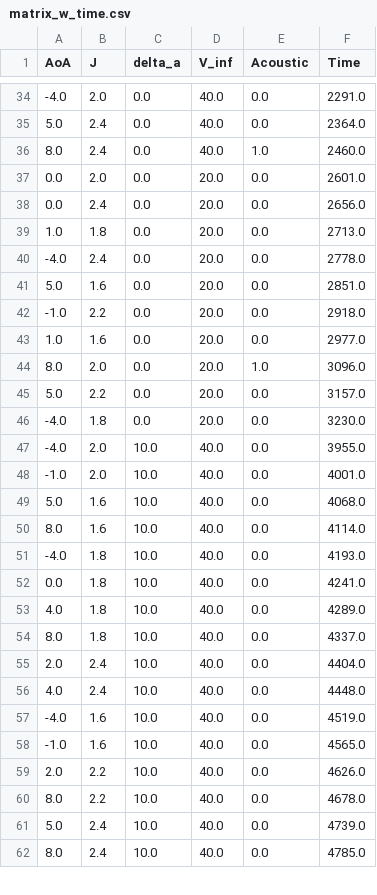
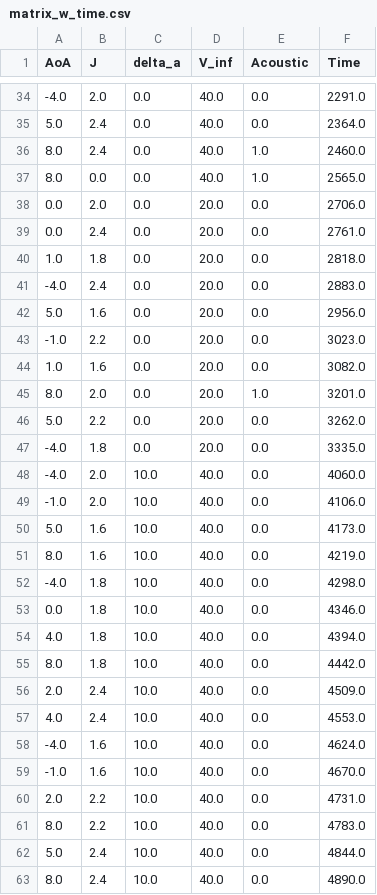
Before and after one commit to GerbenDr/ExpSim, a CSV file: matrix_w_time.csv, drawn as a sheet; only a part is shown, gaps mark what is left out; the diff covers the shown part only.

```diff
--- a/matrix_w_time.csv
+++ b/matrix_w_time.csv
@@ -36,27 +36,28 @@ AoA,J,delta_a,V_inf,Acoustic,Time
 8.0,2.4,0.0,40.0,1.0,2460.0
-0.0,2.0,0.0,20.0,0.0,2601.0
-0.0,2.4,0.0,20.0,0.0,2656.0
-1.0,1.8,0.0,20.0,0.0,2713.0
--4.0,2.4,0.0,20.0,0.0,2778.0
-5.0,1.6,0.0,20.0,0.0,2851.0
--1.0,2.2,0.0,20.0,0.0,2918.0
-1.0,1.6,0.0,20.0,0.0,2977.0
-8.0,2.0,0.0,20.0,1.0,3096.0
-5.0,2.2,0.0,20.0,0.0,3157.0
--4.0,1.8,0.0,20.0,0.0,3230.0
--4.0,2.0,10.0,40.0,0.0,3955.0
--1.0,2.0,10.0,40.0,0.0,4001.0
-5.0,1.6,10.0,40.0,0.0,4068.0
-8.0,1.6,10.0,40.0,0.0,4114.0
--4.0,1.8,10.0,40.0,0.0,4193.0
-0.0,1.8,10.0,40.0,0.0,4241.0
-4.0,1.8,10.0,40.0,0.0,4289.0
-8.0,1.8,10.0,40.0,0.0,4337.0
-2.0,2.4,10.0,40.0,0.0,4404.0
-4.0,2.4,10.0,40.0,0.0,4448.0
--4.0,1.6,10.0,40.0,0.0,4519.0
--1.0,1.6,10.0,40.0,0.0,4565.0
-2.0,2.2,10.0,40.0,0.0,4626.0
-8.0,2.2,10.0,40.0,0.0,4678.0
-5.0,2.4,10.0,40.0,0.0,4739.0
-8.0,2.4,10.0,40.0,0.0,4785.0
+8.0,0.0,0.0,40.0,1.0,2565.0
+0.0,2.0,0.0,20.0,0.0,2706.0
+0.0,2.4,0.0,20.0,0.0,2761.0
+1.0,1.8,0.0,20.0,0.0,2818.0
+-4.0,2.4,0.0,20.0,0.0,2883.0
+5.0,1.6,0.0,20.0,0.0,2956.0
+-1.0,2.2,0.0,20.0,0.0,3023.0
+1.0,1.6,0.0,20.0,0.0,3082.0
+8.0,2.0,0.0,20.0,1.0,3201.0
+5.0,2.2,0.0,20.0,0.0,3262.0
+-4.0,1.8,0.0,20.0,0.0,3335.0
+-4.0,2.0,10.0,40.0,0.0,4060.0
+-1.0,2.0,10.0,40.0,0.0,4106.0
+5.0,1.6,10.0,40.0,0.0,4173.0
+8.0,1.6,10.0,40.0,0.0,4219.0
+-4.0,1.8,10.0,40.0,0.0,4298.0
+0.0,1.8,10.0,40.0,0.0,4346.0
+4.0,1.8,10.0,40.0,0.0,4394.0
+8.0,1.8,10.0,40.0,0.0,4442.0
+2.0,2.4,10.0,40.0,0.0,4509.0
+4.0,2.4,10.0,40.0,0.0,4553.0
+-4.0,1.6,10.0,40.0,0.0,4624.0
+-1.0,1.6,10.0,40.0,0.0,4670.0
+2.0,2.2,10.0,40.0,0.0,4731.0
+8.0,2.2,10.0,40.0,0.0,4783.0
+5.0,2.4,10.0,40.0,0.0,4844.0
+8.0,2.4,10.0,40.0,0.0,4890.0
```
Also changed, not shown: 10 edited cells elsewhere in this file, 2 other files.
